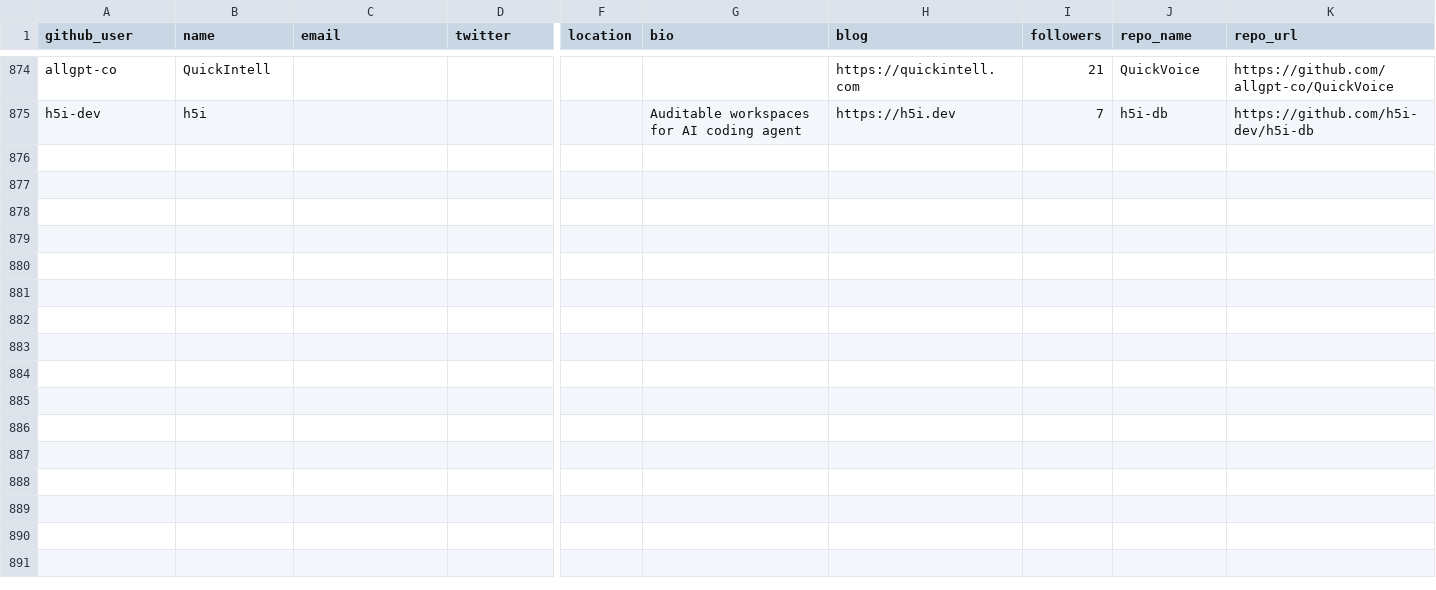
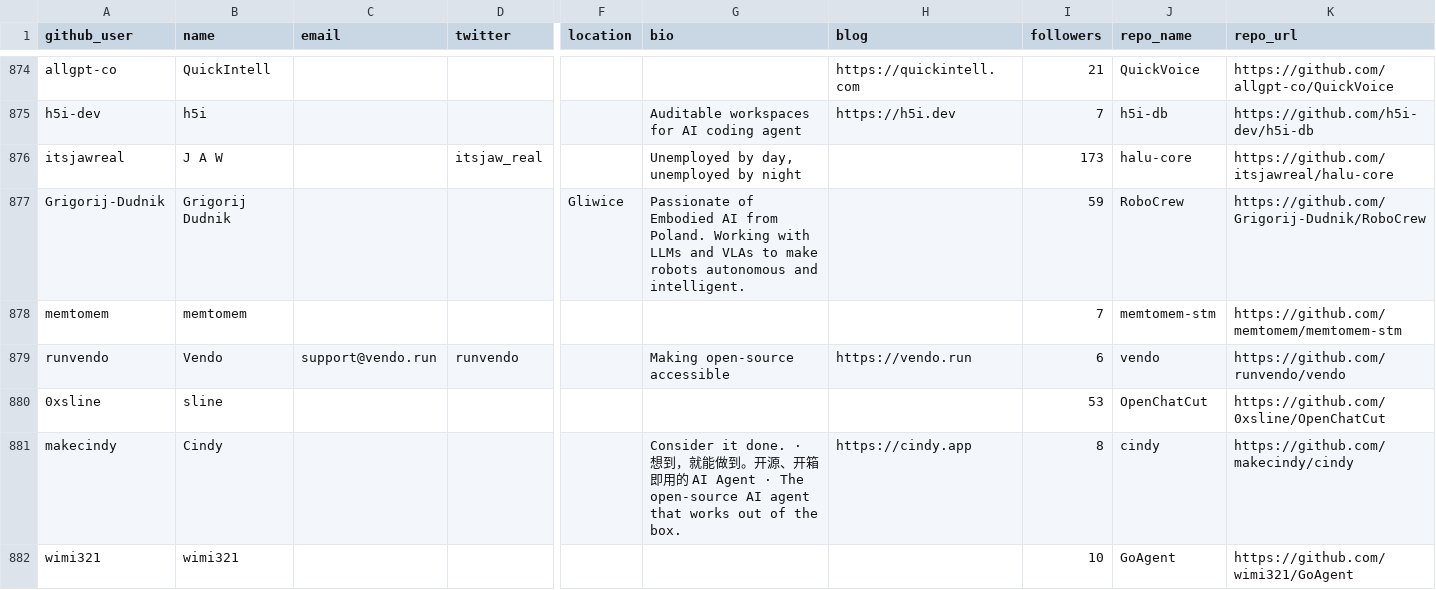
Before and after one commit to Soufianeazz/agentlens, a CSV file: agents/leads.csv, drawn as a sheet; only a part is shown, gaps mark what is left out; rows hold the shown columns only; the diff names each change by its address in the sheet, - before the commit and + after, or states it on an @@ line.

```diff
--- a/agents/leads.csv
+++ b/agents/leads.csv
+row 876: itsjawreal | J A W |  | itsjaw_real |  | Unemployed by day, unemployed by night |  | 173 | halu-core | https://github.com/itsjawreal/halu-core
+row 877: Grigorij-Dudnik | Grigorij Dudnik |  |  | Gliwice | Passionate of Embodied AI from Poland. Working with LLMs and VLAs to make robots autonomous and intelligent. |  | 59 | RoboCrew | https://github.com/Grigorij-Dudnik/RoboCrew
+row 878: memtomem | memtomem |  |  |  |  |  | 7 | memtomem-stm | https://github.com/memtomem/memtomem-stm
+row 879: runvendo | Vendo | support@vendo.run | runvendo |  | Making open-source accessible | https://vendo.run | 6 | vendo | https://github.com/runvendo/vendo
+row 880: 0xsline | sline |  |  |  |  |  | 53 | OpenChatCut | https://github.com/0xsline/OpenChatCut
+row 881: makecindy | Cindy |  |  |  | Consider it done. · 想到，就能做到。开源、开箱即用的 AI Agent · The open-source AI agent that works out of the box. | https://cindy.app | 8 | cindy | https://github.com/makecindy/cindy
+row 882: wimi321 | wimi321 |  |  |  |  |  | 10 | GoAgent | https://github.com/wimi321/GoAgent
```
